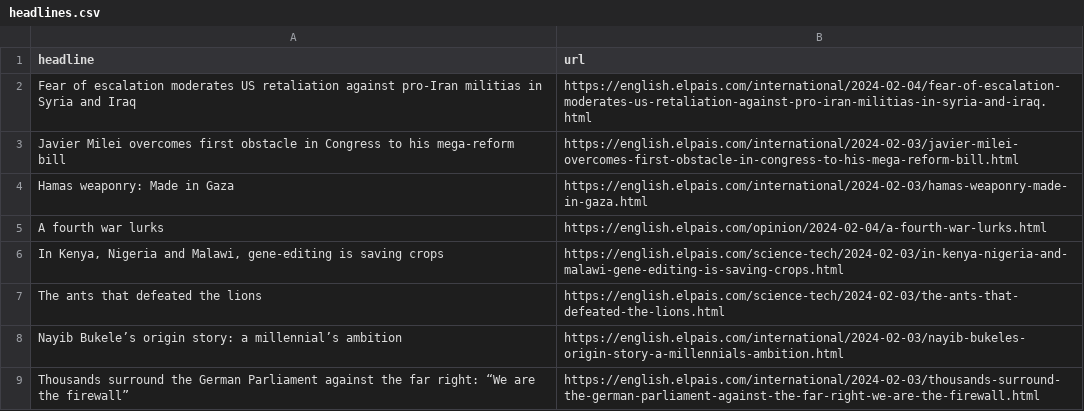
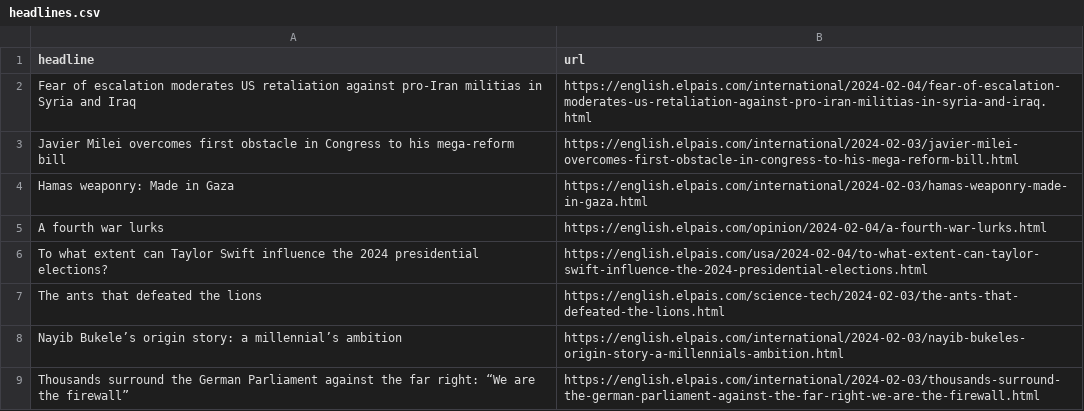
Before and after one commit to dlaiu/headlines-scraper, a CSV file: headlines.csv, drawn as a sheet; only a part is shown.

```diff
--- a/headlines.csv
+++ b/headlines.csv
@@ -5,3 +5,3 @@ Hamas weaponry: Made in Gaza,https://english.elpais.com/international/2024-02-03
 A fourth war lurks,https://english.elpais.com/opinion/2024-02-04/a-fourth-war-lurks.html
-"In Kenya, Nigeria and Malawi, gene-editing is saving crops   ",https://english.elpais.com/science-tech/2024-02-03/in-kenya-nigeria-and-malawi-gene-editing-is-saving-crops.html
+To what extent can Taylor Swift influence the 2024 presidential elections?   ,https://english.elpais.com/usa/2024-02-04/to-what-extent-can-taylor-swift-influence-the-2024-presidential-elections.html
 The ants that defeated the lions,https://english.elpais.com/science-tech/2024-02-03/the-ants-that-defeated-the-lions.html
```
